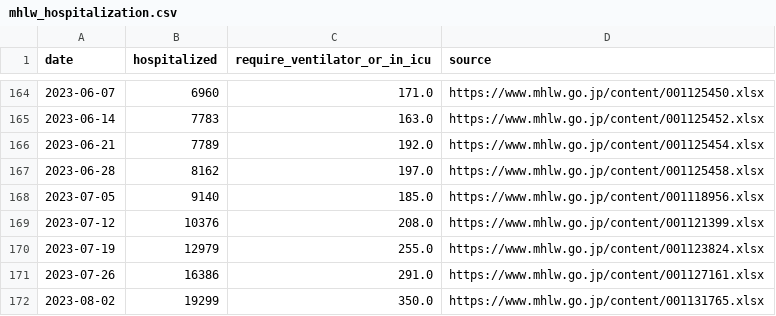
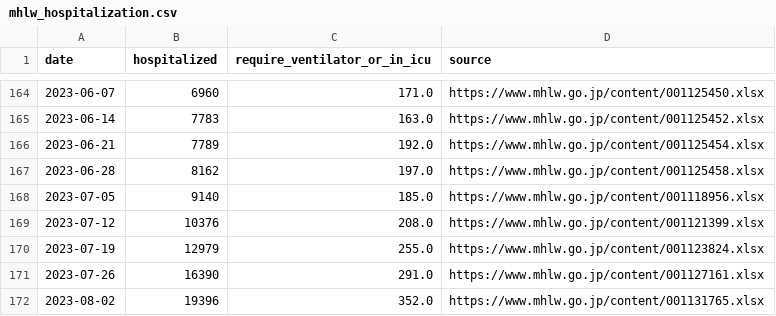
Before and after one commit to fqj1994/covid-19-dataflow-jp, a CSV file: data/mhlw_hospitalization.csv, drawn as a sheet; only a part is shown, gaps mark what is left out.

Commit message:
update data/mhlw_hospitalization.csv

```diff
--- a/data/mhlw_hospitalization.csv
+++ b/data/mhlw_hospitalization.csv
@@ -170,3 +170,3 @@ date,hospitalized,require_ventilator_or_in_icu,source
 2023-07-19,12979,255.0,https://www.mhlw.go.jp/content/001123824.xlsx
-2023-07-26,16386,291.0,https://www.mhlw.go.jp/content/001127161.xlsx
-2023-08-02,19299,350.0,https://www.mhlw.go.jp/content/001131765.xlsx
+2023-07-26,16390,291.0,https://www.mhlw.go.jp/content/001127161.xlsx
+2023-08-02,19396,352.0,https://www.mhlw.go.jp/content/001131765.xlsx
```
Also changed, not shown: 1 other file.
